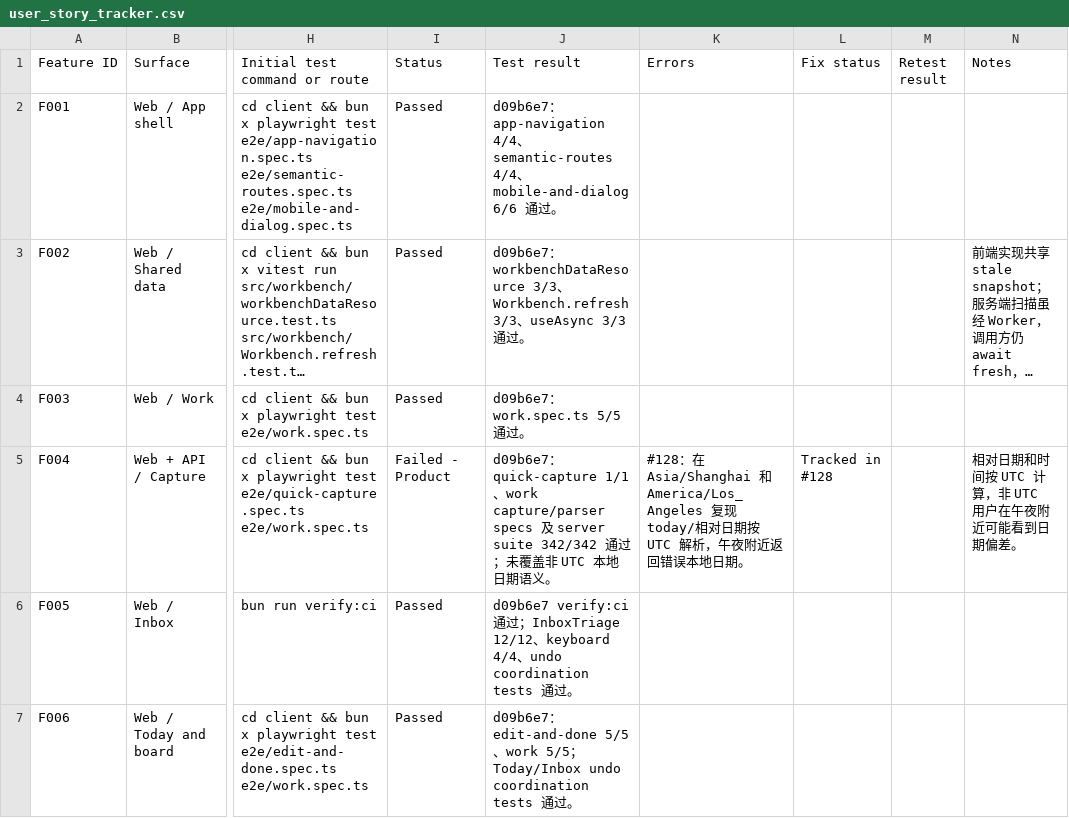
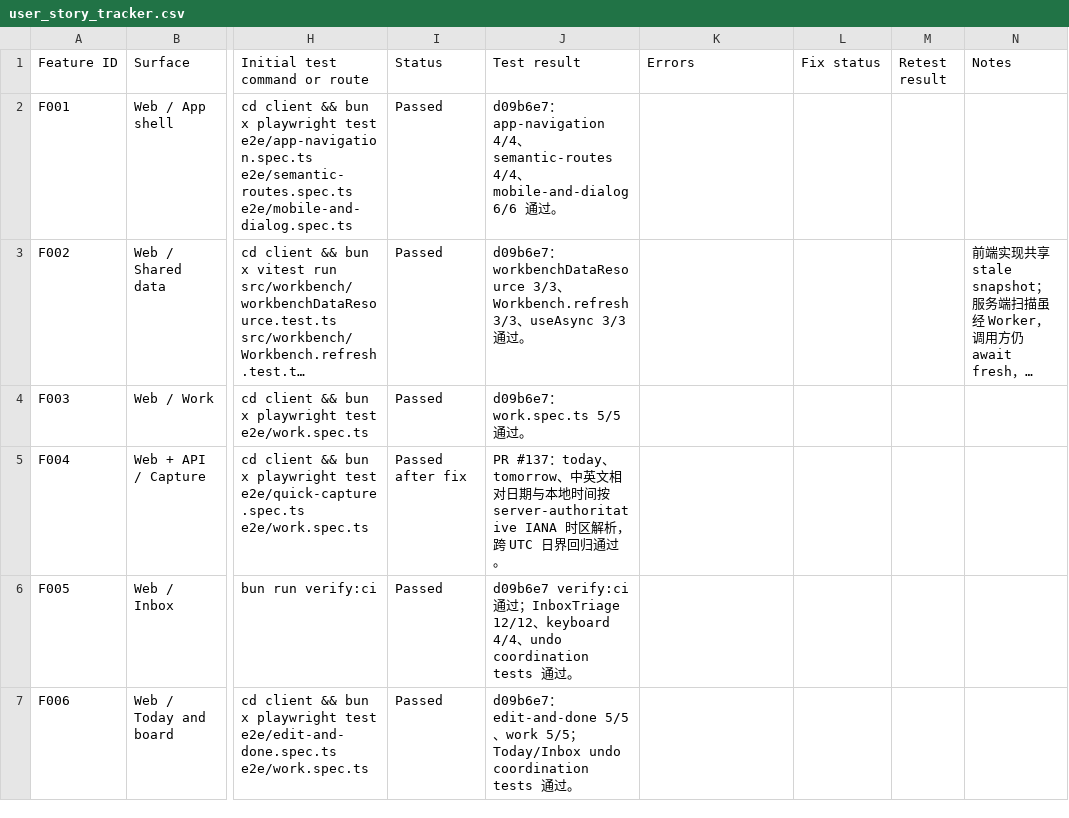
Before and after one commit to majiayu000/stash, a CSV file: docs/user_story_tracker.csv, drawn as a sheet; only a part is shown, gaps mark what is left out; long unchanged cells end in …; the diff covers the shown part only; the diff names each change by its address in the sheet, - before the commit and + after, or states it on an @@ line.

```diff
--- a/docs/user_story_tracker.csv
+++ b/docs/user_story_tracker.csv
-I5 (Status): Failed - Product
+I5 (Status): Passed after fix
-J5 (Test result): d09b6e7：quick-capture 1/1、work capture/parser specs 及 server suite 342/342 通过；未覆盖非 UTC 本地日期语义。
+J5 (Test result): PR #137：today、tomorrow、中英文相对日期与本地时间按 server-authoritative IANA 时区解析，跨 UTC 日界回归通过。
-K5 (Errors): #128：在 Asia/Shanghai 和 America/Los_Angeles 复现 today/相对日期按 UTC 解析，午夜附近返回错误本地日期。
+K5 (Errors): (empty)
-L5 (Fix status): Tracked in #128
+L5 (Fix status): (empty)
-N5 (Notes): 相对日期和时间按 UTC 计算，非 UTC 用户在午夜附近可能看到日期偏差。
+N5 (Notes): (empty)
```
Also changed, not shown: 60 edited cells elsewhere in this file, 16 other files.
